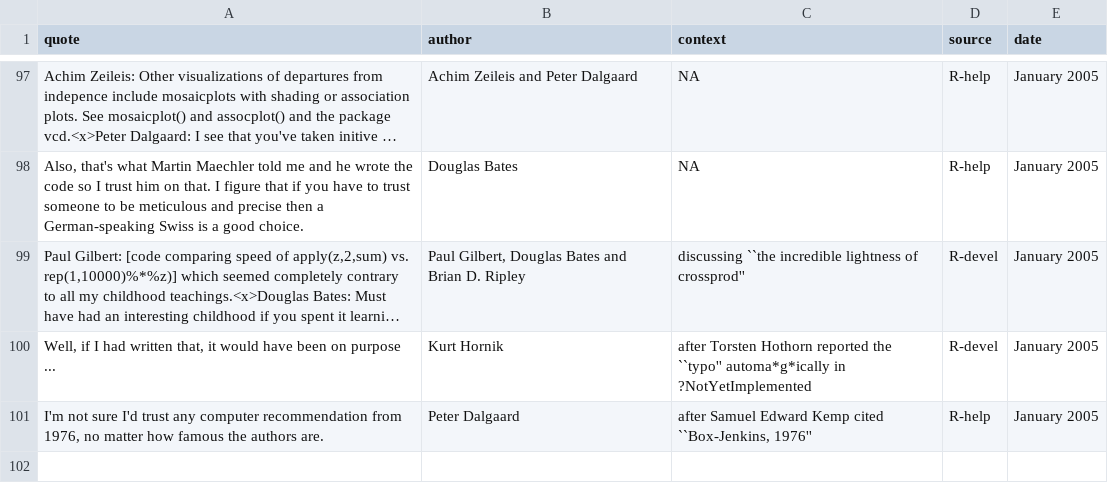
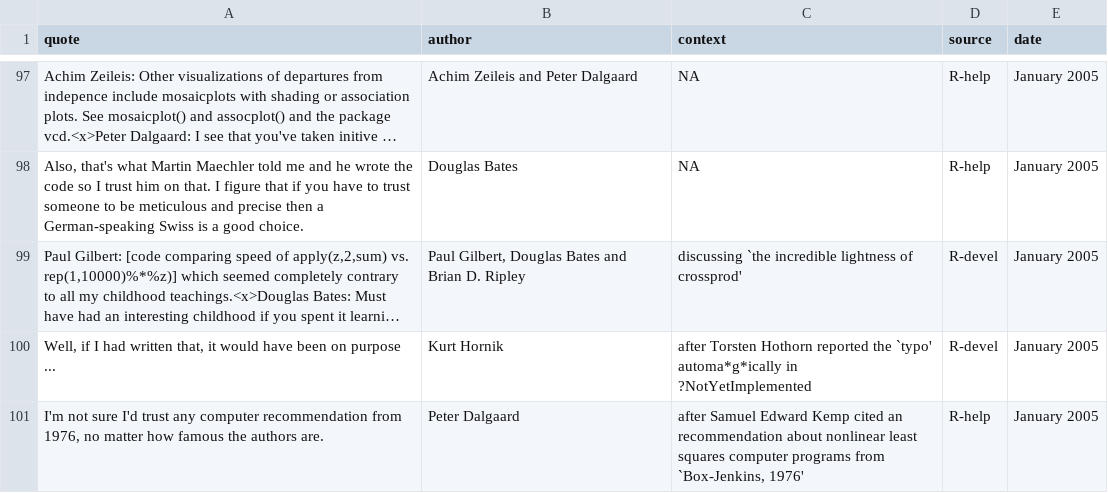
Before and after one commit to r-forge/fortunes, a CSV file: trunk/inst/fortunes/fortunes.csv, drawn as a sheet; only a part is shown, gaps mark what is left out; long unchanged cells end in …; the diff names each change by its address in the sheet, - before the commit and + after, or states it on an @@ line.

Commit message:
ready for release of 1.1-0
git-svn-id: svn://svn.r-forge.r-project.org/svnroot/fortunes@89 edb9625f-4e0d-4859-8d74-9fd3b1da38cb

```diff
--- a/trunk/inst/fortunes/fortunes.csv
+++ b/trunk/inst/fortunes/fortunes.csv
-C99 (context): discussing ``the incredible lightness of crossprod''
+C99 (context): discussing `the incredible lightness of crossprod'
-C100 (context): …reported the ``typo'' automa*g*ically in…
+C100 (context): …reported the `typo' automa*g*ically in…
-C101 (context): …Kemp cited ``Box-Jenkins, 1976''
+C101 (context): …Kemp cited an recommendation about nonlinear least squares computer programs from `Box-Jenkins, 1976'
```
Also changed, not shown: 1 other file.
